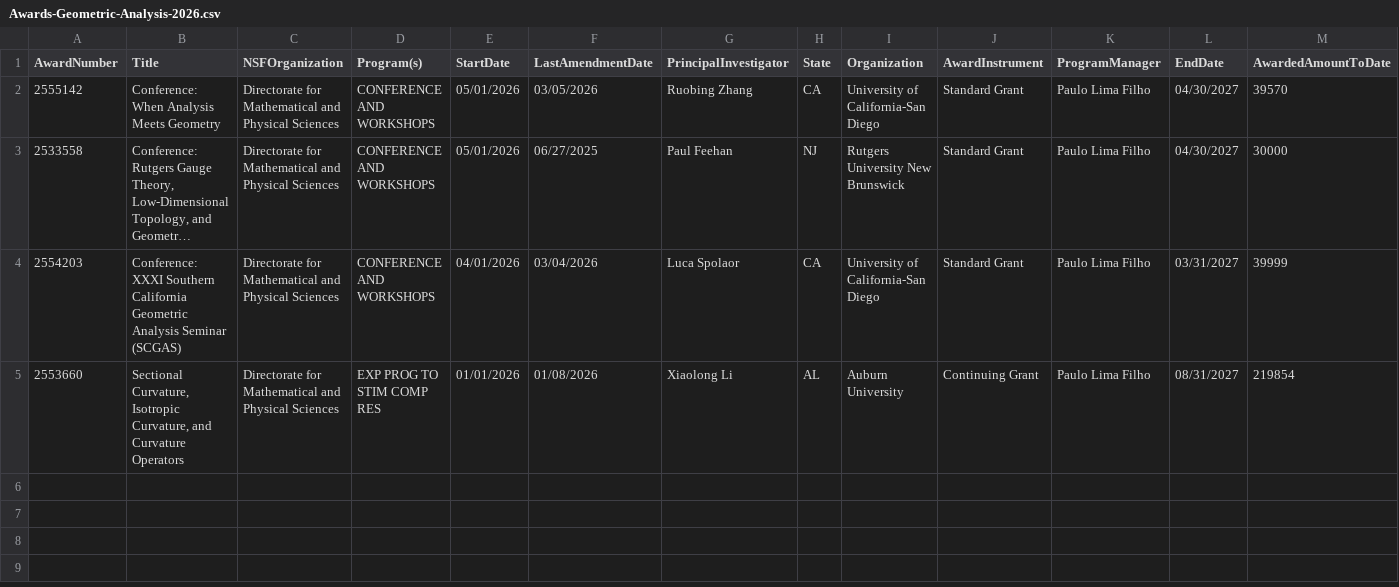
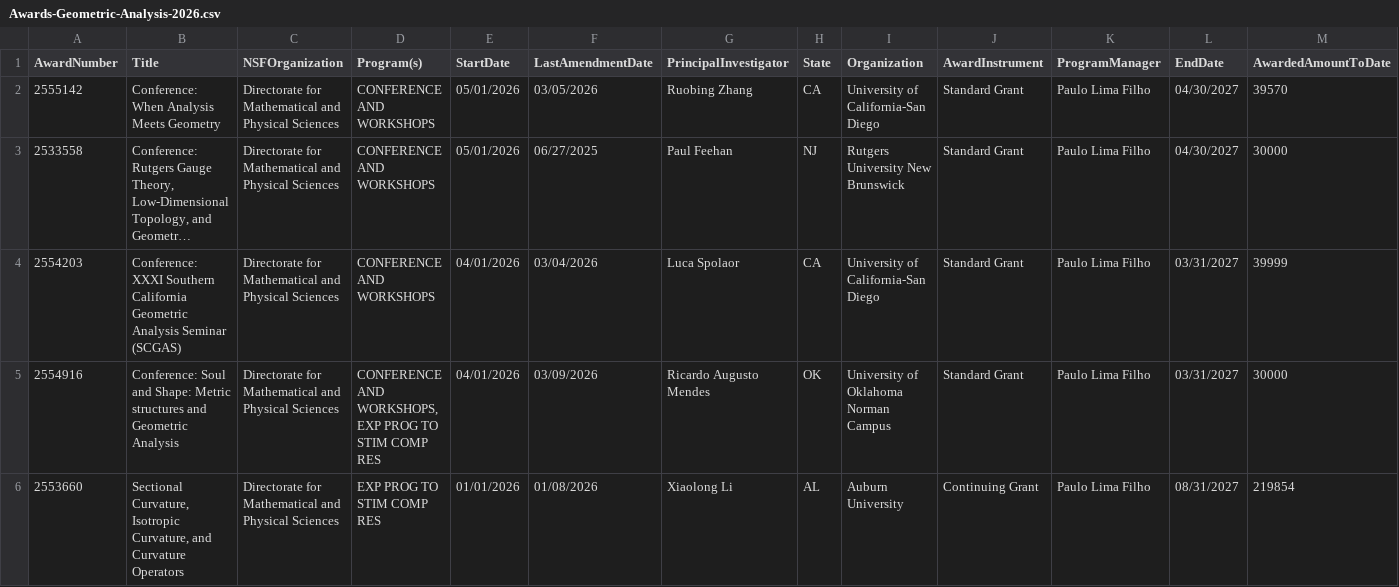
Before and after one commit to lowrank/NSF-DMS-awards, a CSV file: Geometric-Analysis/Awards-Geometric-Analysis-2026.csv, drawn as a sheet; only a part is shown; long unchanged cells end in …; rows hold the shown columns only; the diff names each change by its address in the sheet, - before the commit and + after, or states it on an @@ line.

Commit message:
Update Awards

```diff
--- a/Geometric-Analysis/Awards-Geometric-Analysis-2026.csv
+++ b/Geometric-Analysis/Awards-Geometric-Analysis-2026.csv
+row 5: 2554916 | Conference: Soul and Shape: Metric structures and Geometric Analysis | Directorate for Mathematical and Physical Sciences | CONFERENCE AND WORKSHOPS, EXP PROG TO STIM COMP RES | 04/01/2026 | 03/09/2026 | Ricardo Augusto Mendes | OK | University of Oklahoma Norman Campus | Standard Grant | Paulo Lima Filho | 03/31/2027 | 30000
```
Also changed, not shown: Algebra-and-Number-Theory/Awards-Algebra-and-Number-Theory-2026.csv, Combinatorics/Awards-Combinatorics-2026.csv, 1 other file.
